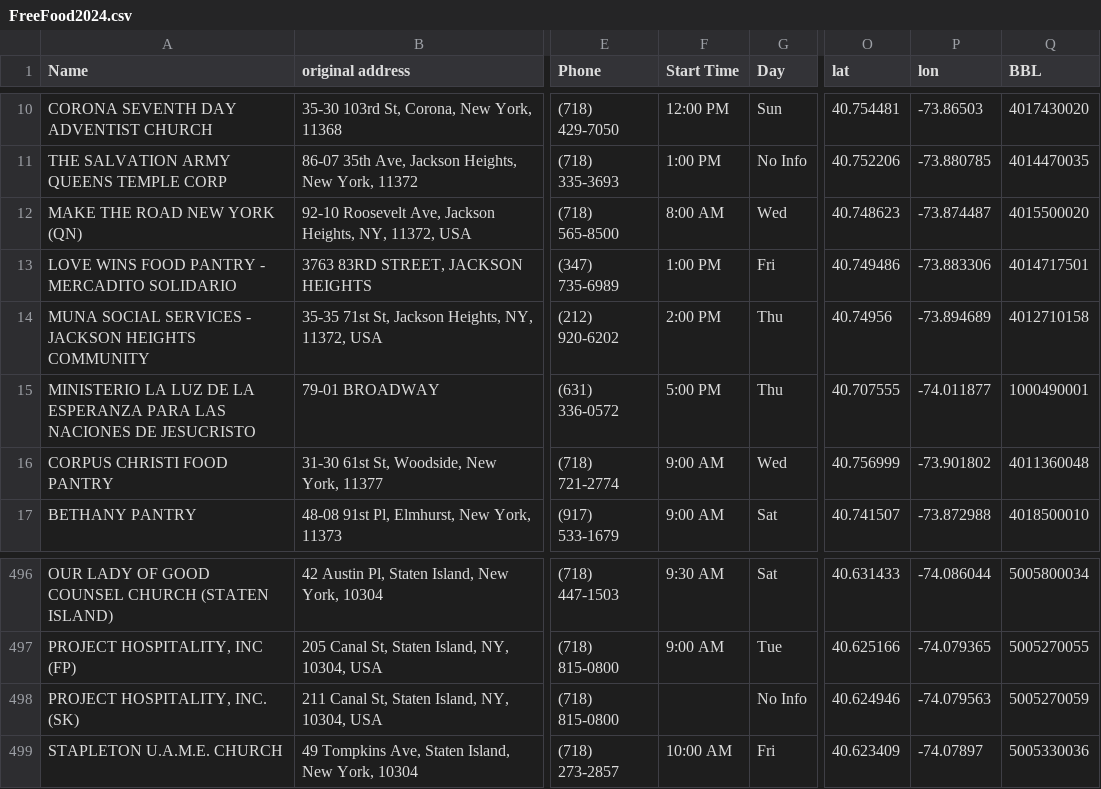
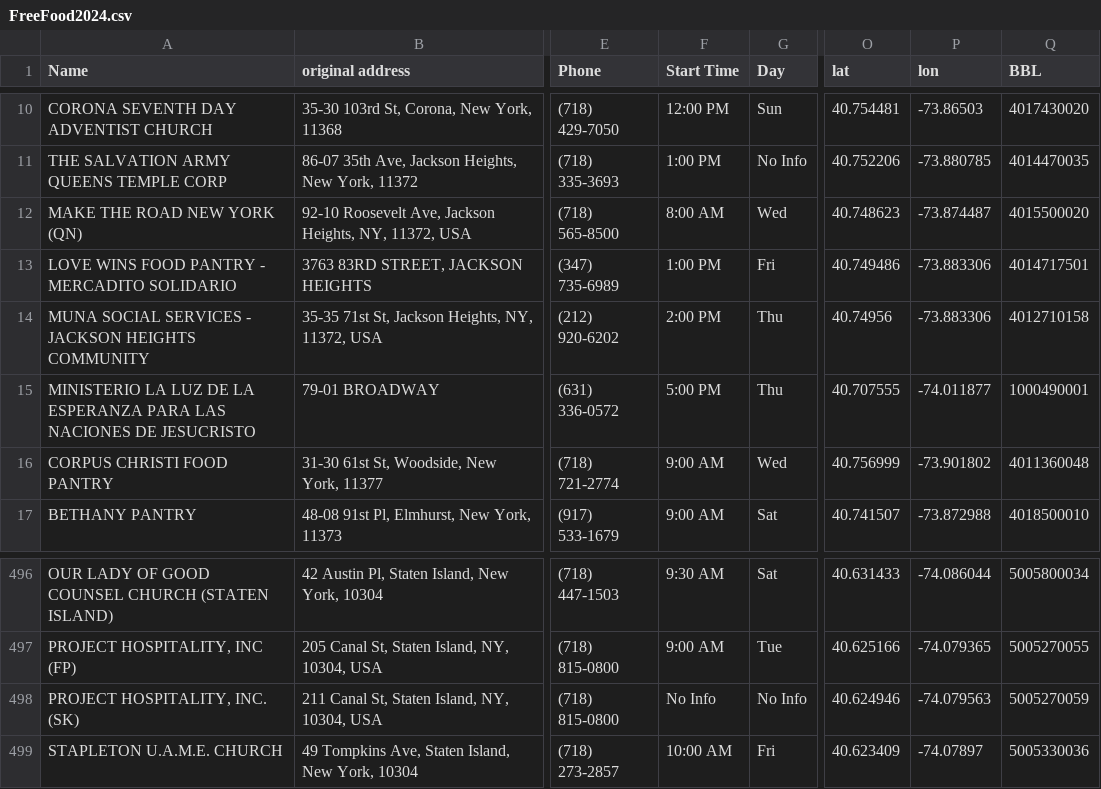
Before and after one commit to jonathangu0/InfoScapes, a CSV file: NourishWellScape/FreeFood2024.csv, drawn as a sheet; only a part is shown, gaps mark what is left out; the diff names each change by its address in the sheet, - before the commit and + after, or states it on an @@ line.

Commit message:
nourish

```diff
--- a/NourishWellScape/FreeFood2024.csv
+++ b/NourishWellScape/FreeFood2024.csv
-P14 (lon): -73.894689
+P14 (lon): -73.883306
-F498 (Start Time): (empty)
+F498 (Start Time): No Info
```
Also changed, not shown: 2 other files.
